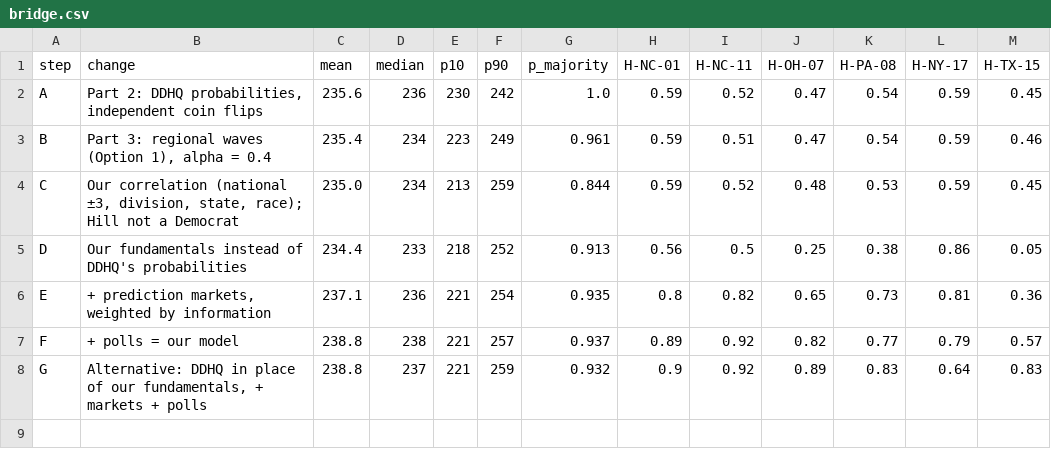
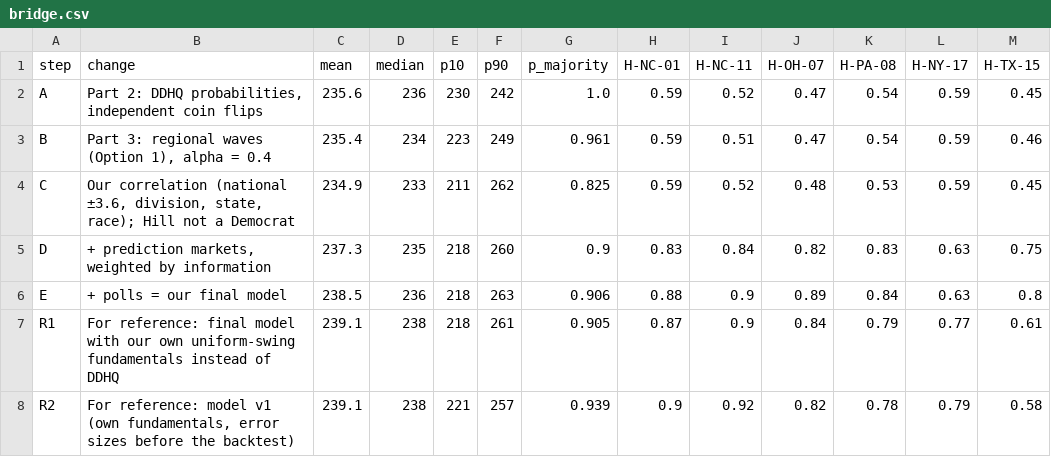
Before and after one commit to nikwall/midterms-2026-forecast, a CSV file: data/bridge.csv, drawn as a sheet.

```diff
--- a/data/bridge.csv
+++ b/data/bridge.csv
@@ -3,6 +3,6 @@ A,"Part 2: DDHQ probabilities, independent coin flips",235.6,236,230,242,1.0,0.5
 B,"Part 3: regional waves (Option 1), alpha = 0.4",235.4,234,223,249,0.961,0.59,0.51,0.47,0.54,0.59,0.46
-C,"Our correlation (national ±3, division, state, race); Hill not a Democrat",235.0,234,213,259,0.844,0.59,0.52,0.48,0.53,0.59,0.45
-D,Our fundamentals instead of DDHQ's probabilities,234.4,233,218,252,0.913,0.56,0.5,0.25,0.38,0.86,0.05
-E,"+ prediction markets, weighted by information",237.1,236,221,254,0.935,0.8,0.82,0.65,0.73,0.81,0.36
-F,+ polls = our model,238.8,238,221,257,0.937,0.89,0.92,0.82,0.77,0.79,0.57
-G,"Alternative: DDHQ in place of our fundamentals, + markets + polls",238.8,237,221,259,0.932,0.9,0.92,0.89,0.83,0.64,0.83
+C,"Our correlation (national ±3.6, division, state, race); Hill not a Democrat",234.9,233,211,262,0.825,0.59,0.52,0.48,0.53,0.59,0.45
+D,"+ prediction markets, weighted by information",237.3,235,218,260,0.9,0.83,0.84,0.82,0.83,0.63,0.75
+E,+ polls = our final model,238.5,236,218,263,0.906,0.88,0.9,0.89,0.84,0.63,0.8
+R1,For reference: final model with our own uniform-swing fundamentals instead of DDHQ,239.1,238,218,261,0.905,0.87,0.9,0.84,0.79,0.77,0.61
+R2,"For reference: model v1 (own fundamentals, error sizes before the backtest)",239.1,238,221,257,0.939,0.9,0.92,0.82,0.78,0.79,0.58
```
Also changed, not shown: data/fundamentals_races.csv, data/gaps.csv, 29 other files.
